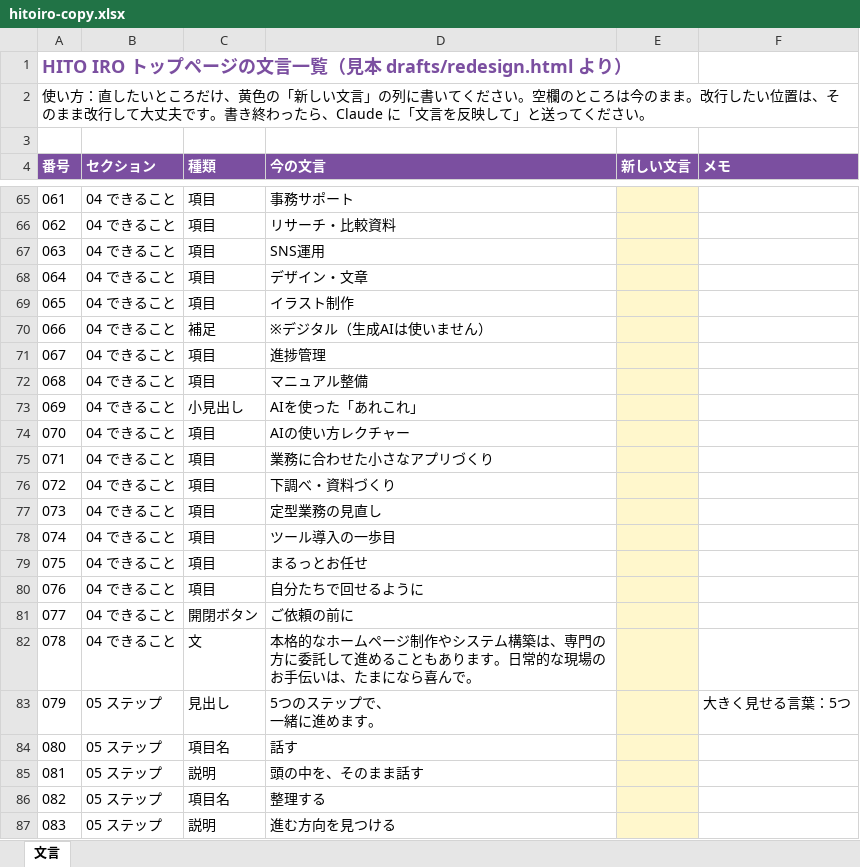
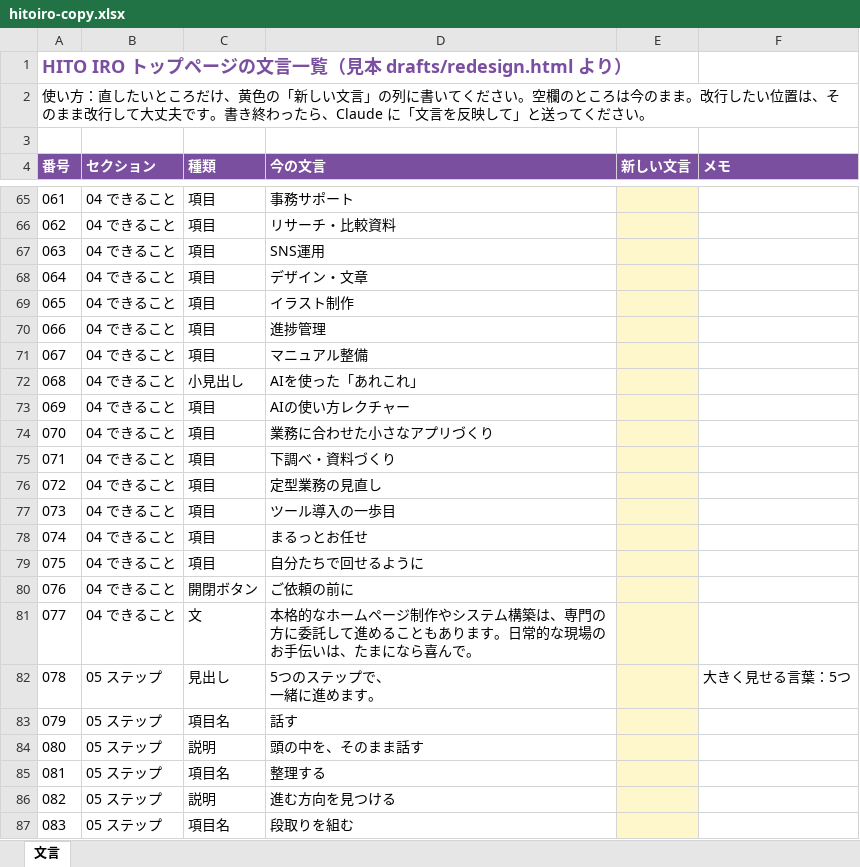
Before and after one commit to aokko-aaa/aoko-life, an Excel workbook: drafts/hitoiro-copy.xlsx, sheet 文言, drawn as a sheet; only a part is shown, gaps mark what is left out; values as stored, in another font and other column widths than the file's, no borders; ↵ is a line break in a cell; the diff covers the shown part only; the diff names each change by its address in the sheet, - before the commit and + after, or states it on an @@ line.

```diff
--- a/drafts/hitoiro-copy.xlsx (sheet 文言)
+++ b/drafts/hitoiro-copy.xlsx (sheet 文言)
-C70 (種類): 補足
+C70 (種類): 項目
-D70 (今の文言): ※デジタル（生成AIは使いません）
+D70 (今の文言): 進捗管理
-D71 (今の文言): 進捗管理
+D71 (今の文言): マニュアル整備
-C72 (種類): 項目
+C72 (種類): 小見出し
-D72 (今の文言): マニュアル整備
+D72 (今の文言): AIを使った「あれこれ」
-C73 (種類): 小見出し
+C73 (種類): 項目
-D73 (今の文言): AIを使った「あれこれ」
+D73 (今の文言): AIの使い方レクチャー
-D74 (今の文言): AIの使い方レクチャー
+D74 (今の文言): 業務に合わせた小さなアプリづくり
-D75 (今の文言): 業務に合わせた小さなアプリづくり
+D75 (今の文言): 下調べ・資料づくり
-D76 (今の文言): 下調べ・資料づくり
+D76 (今の文言): 定型業務の見直し
-D77 (今の文言): 定型業務の見直し
+D77 (今の文言): ツール導入の一歩目
-D78 (今の文言): ツール導入の一歩目
+D78 (今の文言): まるっとお任せ
-D79 (今の文言): まるっとお任せ
+D79 (今の文言): 自分たちで回せるように
-C80 (種類): 項目
+C80 (種類): 開閉ボタン
-D80 (今の文言): 自分たちで回せるように
+D80 (今の文言): ご依頼の前に
-C81 (種類): 開閉ボタン
+C81 (種類): 文
-D81 (今の文言): ご依頼の前に
+D81 (今の文言): 本格的なホームページ制作やシステム構築は、専門の方に委託して進めることもあります。日常的な現場のお手伝いは、たまになら喜んで。
-B82 (セクション): 04 できること
+B82 (セクション): 05 ステップ
-C82 (種類): 文
+C82 (種類): 見出し
-D82 (今の文言): 本格的なホームページ制作やシステム構築は、専門の方に委託して進めることもあります。日常的な現場のお手伝いは、たまになら喜んで。
+D82 (今の文言): 5つのステップで、 ↵ 一緒に進めます。
-F82 (メモ): (empty)
+F82 (メモ): 大きく見せる言葉：5つ
-C83 (種類): 見出し
+C83 (種類): 項目名
-D83 (今の文言): 5つのステップで、 ↵ 一緒に進めます。
+D83 (今の文言): 話す
-F83 (メモ): 大きく見せる言葉：5つ
+F83 (メモ): (empty)
-C84 (種類): 項目名
+C84 (種類): 説明
-D84 (今の文言): 話す
+D84 (今の文言): 頭の中を、そのまま話す
-C85 (種類): 説明
+C85 (種類): 項目名
-D85 (今の文言): 頭の中を、そのまま話す
+D85 (今の文言): 整理する
-C86 (種類): 項目名
+C86 (種類): 説明
-D86 (今の文言): 整理する
+D86 (今の文言): 進む方向を見つける
-C87 (種類): 説明
+C87 (種類): 項目名
-D87 (今の文言): 進む方向を見つける
+D87 (今の文言): 段取りを組む
```
Also changed, not shown: 51 edited cells elsewhere in this sheet, 4 other files.
